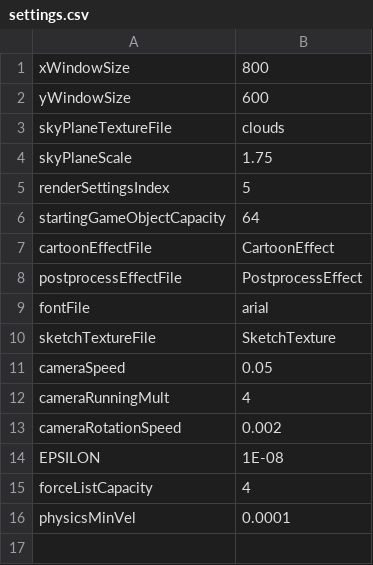
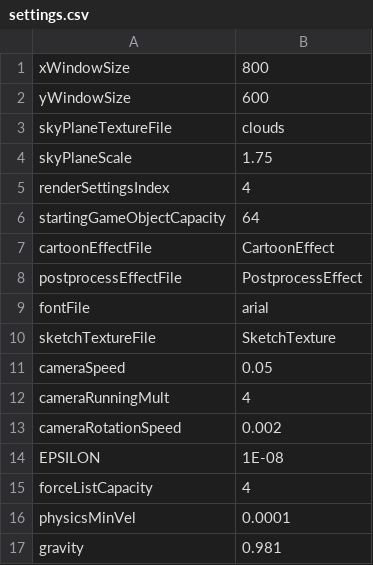
Before and after one commit to jonathantompson/hungrybee, a CSV file: hungrybee/hungrybee/bin/x86/Debug/settings.csv, drawn as a sheet.

```diff
--- a/hungrybee/hungrybee/bin/x86/Debug/settings.csv
+++ b/hungrybee/hungrybee/bin/x86/Debug/settings.csv
@@ -4,3 +4,3 @@ skyPlaneTextureFile,clouds
 skyPlaneScale,1.75
-renderSettingsIndex,5
+renderSettingsIndex,4
 startingGameObjectCapacity,64
@@ -16 +16,2 @@ forceListCapacity,4
 physicsMinVel,0.0001
+gravity,0.981
```
Also changed, not shown: hungrybee/hungrybee/bin/x86/Debug/Level_1.csv, 23 other files.
